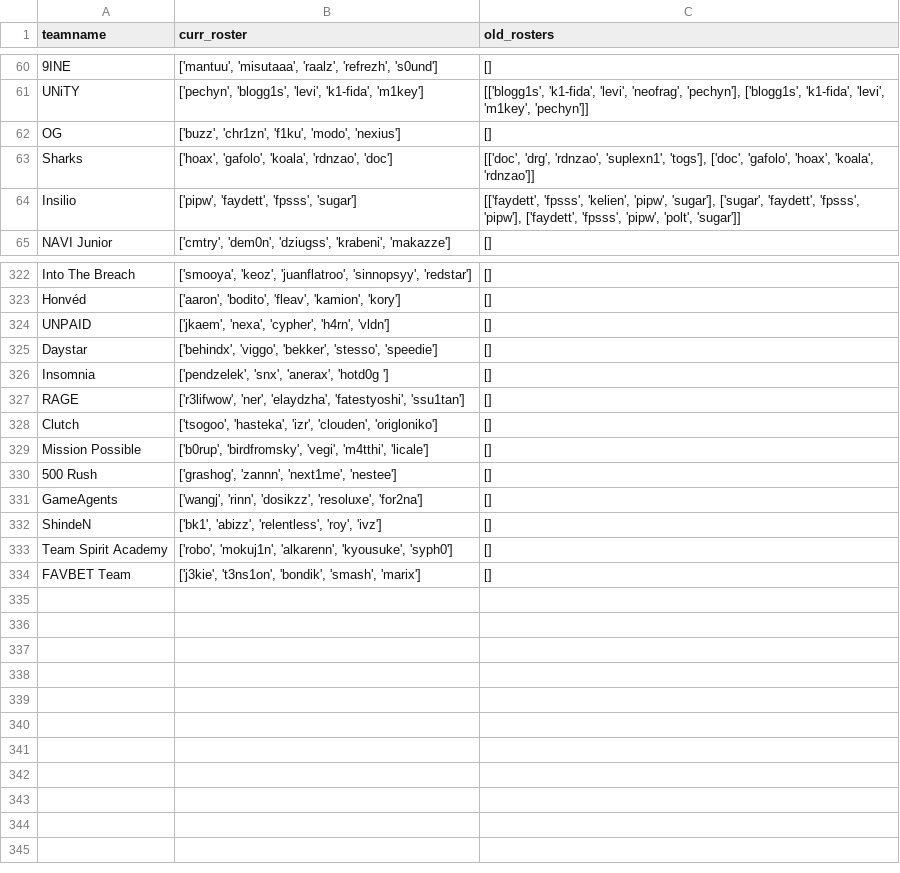
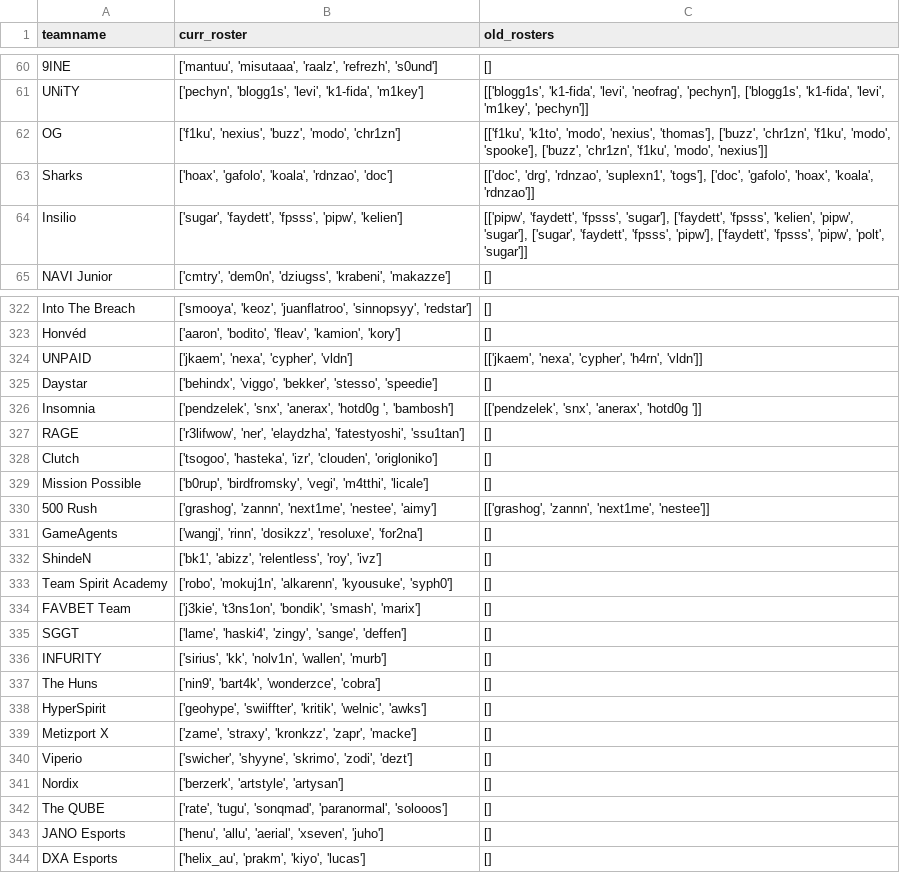
Before and after one commit to debruijn/cs2, a CSV file: combined_cs2_rankings/rosters.csv, drawn as a sheet; only a part is shown, gaps mark what is left out; the diff covers the shown part only; the diff names each change by its address in the sheet, - before the commit and + after, or states it on an @@ line.

```diff
--- a/combined_cs2_rankings/rosters.csv
+++ b/combined_cs2_rankings/rosters.csv
-B62 (curr_roster): ['buzz', 'chr1zn', 'f1ku', 'modo', 'nexius']
+B62 (curr_roster): ['f1ku', 'nexius', 'buzz', 'modo', 'chr1zn']
-C62 (old_rosters): []
+C62 (old_rosters): [['f1ku', 'k1to', 'modo', 'nexius', 'thomas'], ['buzz', 'chr1zn', 'f1ku', 'modo', 'spooke'], ['buzz', 'chr1zn', 'f1ku', 'modo', 'nexius']]
-B64 (curr_roster): ['pipw', 'faydett', 'fpsss', 'sugar']
+B64 (curr_roster): ['sugar', 'faydett', 'fpsss', 'pipw', 'kelien']
-C64 (old_rosters): [['faydett', 'fpsss', 'kelien',…
+C64 (old_rosters): [['pipw', 'faydett', 'fpsss', 'sugar'], ['faydett', 'fpsss', 'kelien',…
-B324 (curr_roster): ['jkaem', 'nexa', 'cypher', 'h4rn', 'vldn']
+B324 (curr_roster): ['jkaem', 'nexa', 'cypher', 'vldn']
-C324 (old_rosters): []
+C324 (old_rosters): [['jkaem', 'nexa', 'cypher', 'h4rn', 'vldn']]
-B326 (curr_roster): …'anerax', 'hotd0g ']
+B326 (curr_roster): …'anerax', 'hotd0g ', 'bambosh']
-C326 (old_rosters): []
+C326 (old_rosters): [['pendzelek', 'snx', 'anerax', 'hotd0g ']]
-B330 (curr_roster): ['grashog', 'zannn', 'next1me', 'nestee']
+B330 (curr_roster): ['grashog', 'zannn', 'next1me', 'nestee', 'aimy']
-C330 (old_rosters): []
+C330 (old_rosters): [['grashog', 'zannn', 'next1me', 'nestee']]
+row 335: SGGT | ['lame', 'haski4', 'zingy', 'sange', 'deffen'] | []
+row 336: INFURITY | ['sirius', 'kk', 'nolv1n', 'wallen', 'murb'] | []
+row 337: The Huns | ['nin9', 'bart4k', 'wonderzce', 'cobra'] | []
+row 338: HyperSpirit | ['geohype', 'swiiffter', 'kritik', 'welnic', 'awks'] | []
+row 339: Metizport X | ['zame', 'straxy', 'kronkzz', 'zapr', 'macke'] | []
+row 340: Viperio | ['swicher', 'shyyne', 'skrimo', 'zodi', 'dezt'] | []
+row 341: Nordix | ['berzerk', 'artstyle', 'artysan'] | []
+row 342: The QUBE | ['rate', 'tugu', 'sonqmad', 'paranormal', 'solooos'] | []
+row 343: JANO Esports | ['henu', 'allu', 'aerial', 'xseven', 'juho'] | []
+row 344: DXA Esports | ['helix_au', 'prakm', 'kiyo', 'lucas'] | []
```
Also changed, not shown: 46 edited cells elsewhere in this file, combined_cs2_rankings/teamname_mapping.csv.
